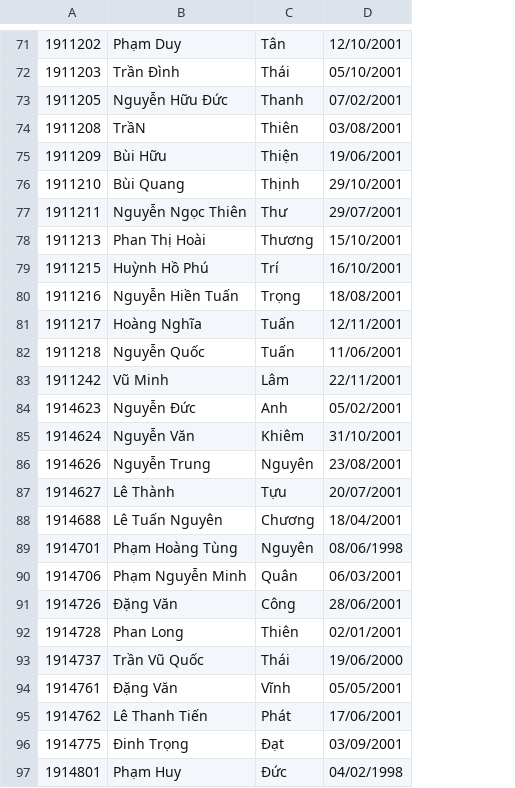
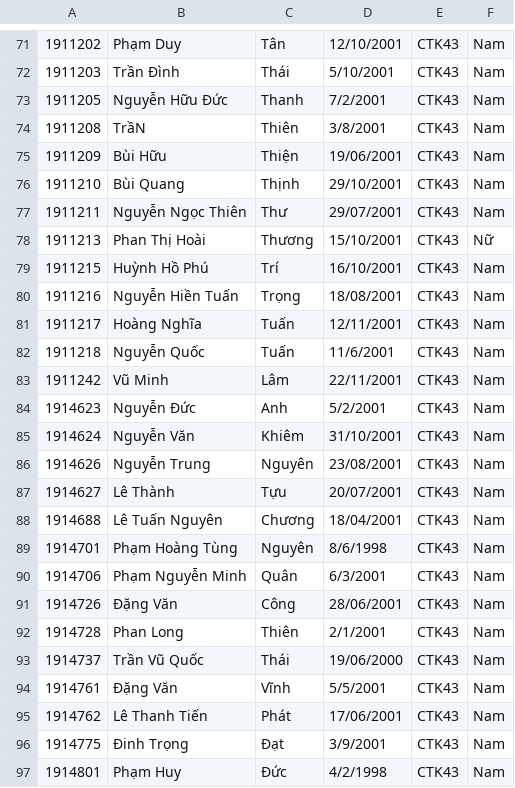
Before and after one commit to laquocthang/QuanLySinhVien, a CSV file: QuanLySinhVien/Data/CTK43.csv, drawn as a sheet; only a part is shown, gaps mark what is left out; the diff covers the shown part only; the diff names each change by its address in the sheet, - before the commit and + after, or states it on an @@ line.

```diff
--- a/QuanLySinhVien/Data/CTK43.csv
+++ b/QuanLySinhVien/Data/CTK43.csv
+column E, rows 71-97: all CTK43
+column F, rows 71-97: Nam | Nam | Nam | Nam | Nam | Nam | Nam | Nữ | Nam | Nam | Nam | Nam | Nam | Nam | Nam | Nam | Nam | Nam | Nam | Nam | Nam | Nam | Nam | Nam | Nam | Nam | Nam
-D72: 05/10/2001
+D72: 5/10/2001
-D73: 07/02/2001
+D73: 7/2/2001
-D74: 03/08/2001
+D74: 3/8/2001
-D82: 11/06/2001
+D82: 11/6/2001
-D84: 05/02/2001
+D84: 5/2/2001
-D89: 08/06/1998
+D89: 8/6/1998
-D90: 06/03/2001
+D90: 6/3/2001
-D92: 02/01/2001
+D92: 2/1/2001
-D94: 05/05/2001
+D94: 5/5/2001
-D96: 03/09/2001
+D96: 3/9/2001
-D97: 04/02/1998
+D97: 4/2/1998
```
Also changed, not shown: 23 edited cells elsewhere in this file, 8 other files.
